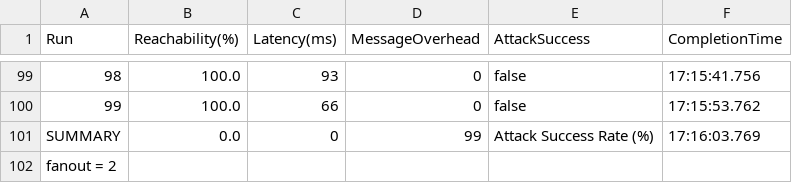
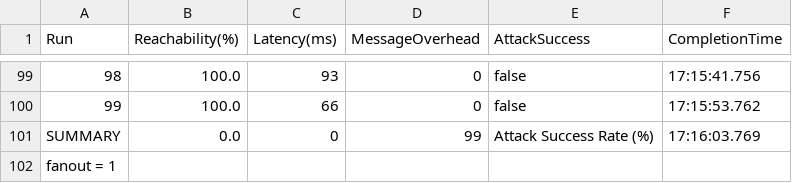
Before and after one commit to databunks/Blockchain-P2P-Messenger, a CSV file: src/simulations/gossip_tests/main/gossip_test_results_attack_20250825_171603.csv, drawn as a sheet; only a part is shown, gaps mark what is left out.

Commit message:
saving results

```diff
--- a/src/simulations/gossip_tests/main/gossip_test_results_attack_20250825_171603.csv
+++ b/src/simulations/gossip_tests/main/gossip_test_results_attack_20250825_171603.csv
@@ -101,2 +101,2 @@ Run,Reachability(%),Latency(ms),MessageOverhead,AttackSuccess,CompletionTime
 SUMMARY,0.0,0,99,Attack Success Rate (%),17:16:03.769
-fanout = 2
+fanout = 1
```
Also changed, not shown: src/simulations/gossip_tests/main/gossip_test_results_control_20250825_154853.csv, 8 other files.
